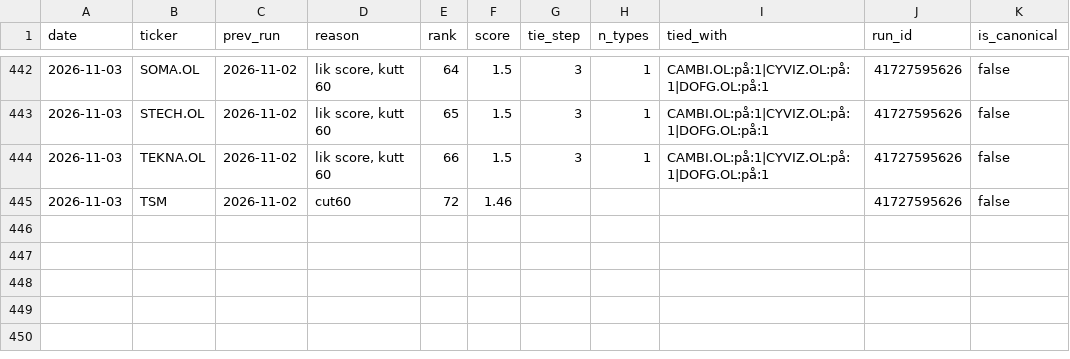
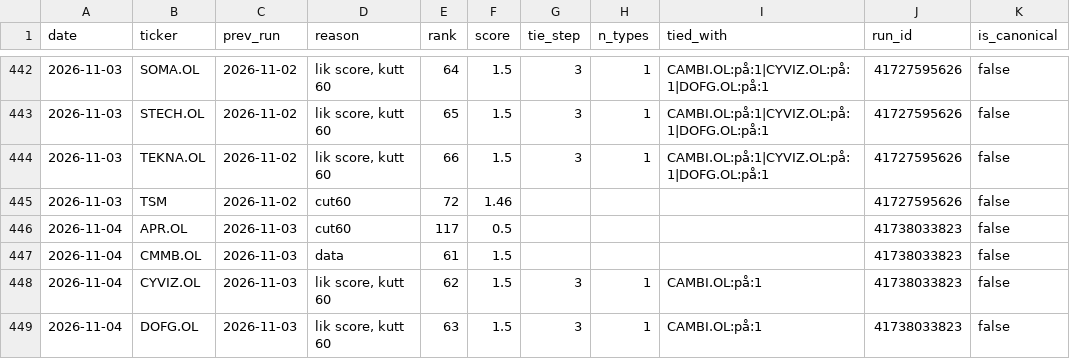
Before and after one commit to Feelwet/signal-tool, a CSV file: logs/learn_exits.csv, drawn as a sheet; only a part is shown, gaps mark what is left out; the diff names each change by its address in the sheet, - before the commit and + after, or states it on an @@ line.

```diff
--- a/logs/learn_exits.csv
+++ b/logs/learn_exits.csv
+row 446: 2026-11-04 | APR.OL | 2026-11-03 | cut60 | 117 | 0.5 |  |  |  | 41738033823 | false
+row 447: 2026-11-04 | CMMB.OL | 2026-11-03 | data | 61 | 1.5 |  |  |  | 41738033823 | false
+row 448: 2026-11-04 | CYVIZ.OL | 2026-11-03 | lik score, kutt 60 | 62 | 1.5 | 3 | 1 | CAMBI.OL:på:1 | 41738033823 | false
+row 449: 2026-11-04 | DOFG.OL | 2026-11-03 | lik score, kutt 60 | 63 | 1.5 | 3 | 1 | CAMBI.OL:på:1 | 41738033823 | false
```
Also changed, not shown: logs/categories.csv, logs/portfolio_closes.csv, 15 other files.
